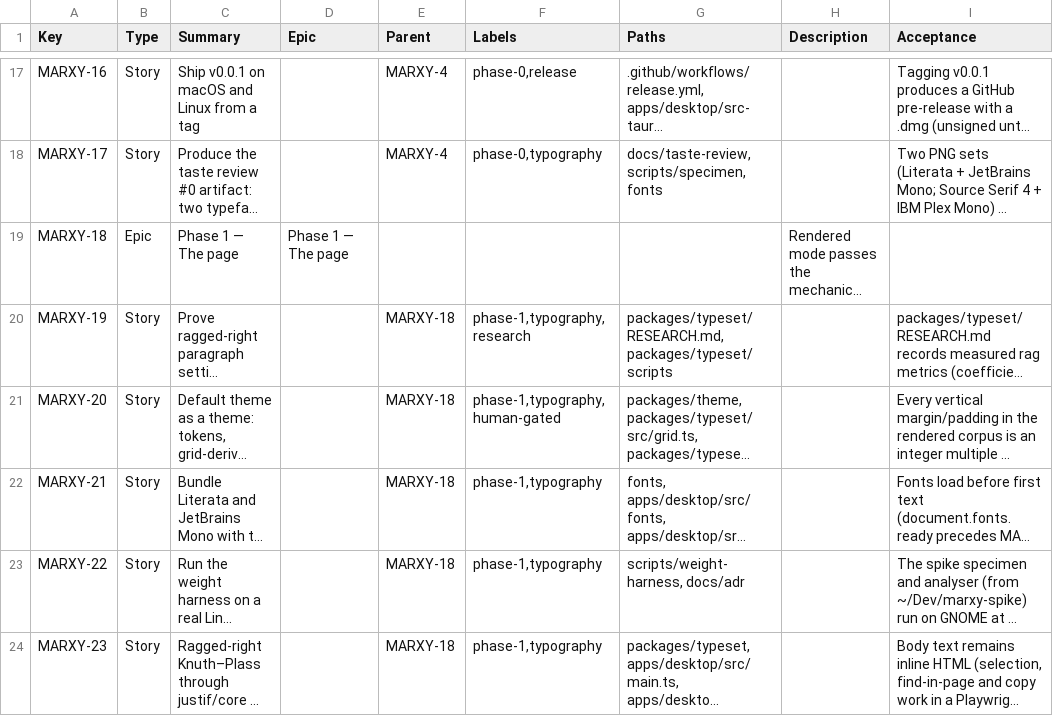
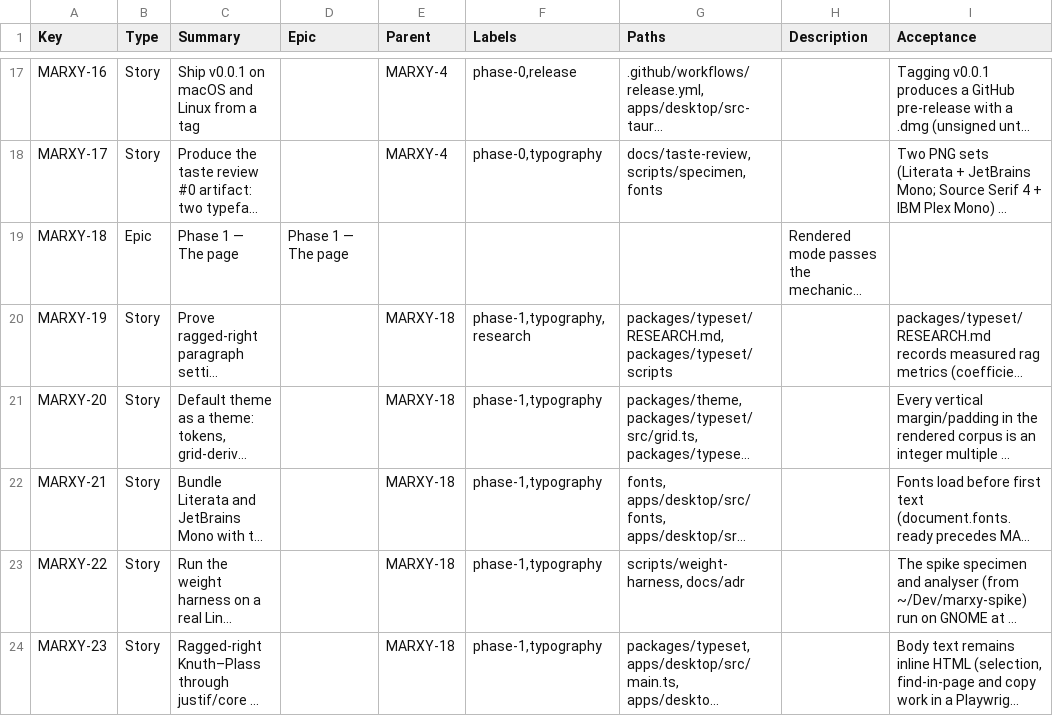
Before and after one commit to inkstrata/marxy, a CSV file: docs/plan/jira-issues.csv, drawn as a sheet; only a part is shown, gaps mark what is left out; long unchanged cells end in …; the diff covers the shown part only; the diff names each change by its address in the sheet, - before the commit and + after, or states it on an @@ line.

Commit message:
chore(orchestration): give process work its own lane beside the phases (MARXY-107)
Phase 1 could not start while leftover process and CI stories sat in Phase 0.
An ops lane now runs beside the numbered phases, so the page is no longer
held behind the loop improving itself.

- Non-numeric ops phase is never phase-blocked and never holds a numbered phase
- A phase story takes a contested path ahead of an ops story
- planner-trigger ignores stories labelled dropped
- state.json is local and gitignored
- Scope cuts light first; the plan names dark as primary (ADR-0024)

Refs: MARXY-107
ADR: 0024

```diff
--- a/docs/plan/jira-issues.csv
+++ b/docs/plan/jira-issues.csv
-F21 (Labels): phase-1,typography,human-gated
+F21 (Labels): phase-1,typography
```
Also changed, not shown: 1 added row elsewhere in this file, 11 other files.
